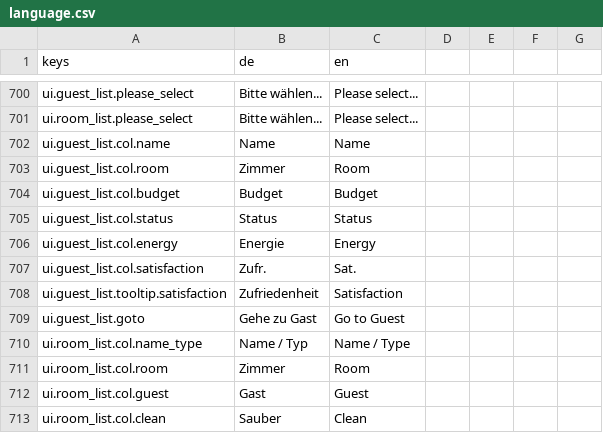
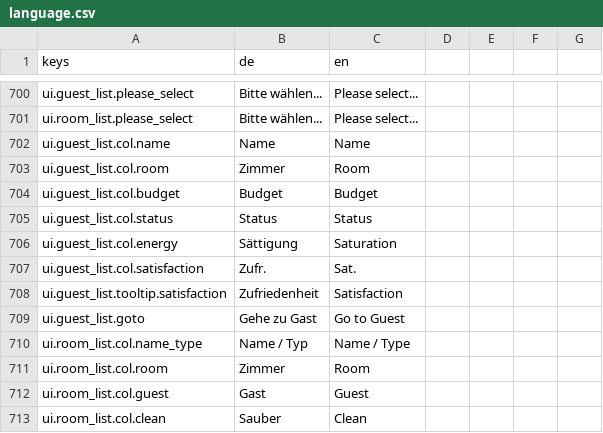
Before and after one commit to pengels24/homasim-godot, a CSV file: translations/language.csv, drawn as a sheet; only a part is shown, gaps mark what is left out.

Commit message:
core: gd-0.1.42 hotfixes (vending step, translation)

```diff
--- a/translations/language.csv
+++ b/translations/language.csv
@@ -713,3 +713,3 @@ ui.guest_list.col.budget,Budget,Budget
 ui.guest_list.col.status,Status,Status
-ui.guest_list.col.energy,Energie,Energy
+ui.guest_list.col.energy,Sättigung,Saturation
 ui.guest_list.col.satisfaction,Zufr.,Sat.
```
Also changed, not shown: 1 other file.
